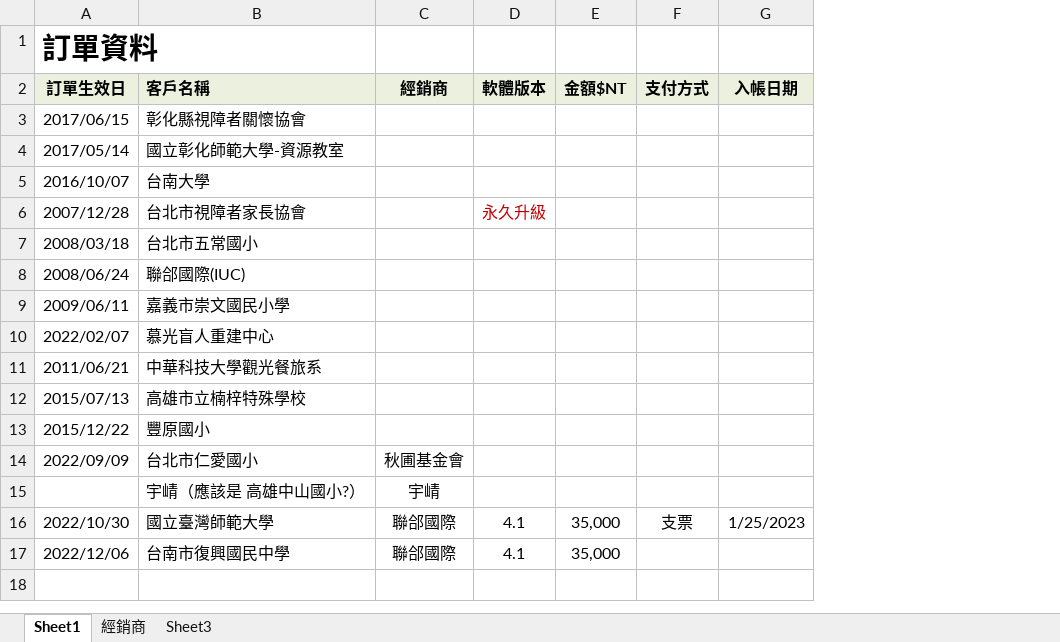
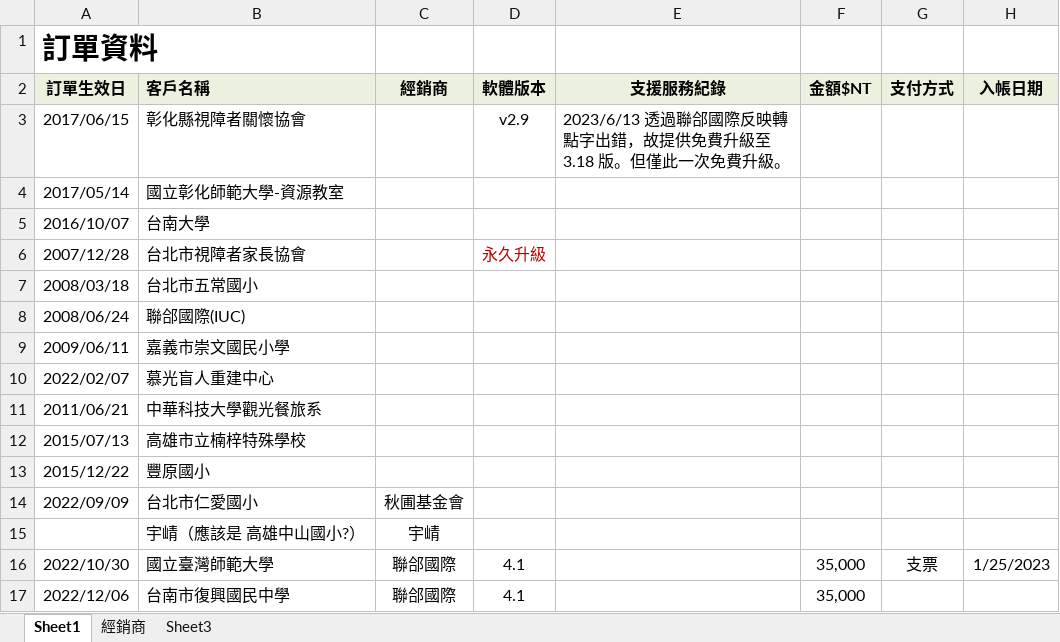
Before and after one commit to braillekit/text-to-braille, an Excel workbook: Doc/銷售/訂單.xlsx, sheet Sheet1, drawn as a sheet; only a part is shown; values as stored, in another font and other column widths than the file's, no borders; table styles not drawn; the diff names each change by its address in the sheet, - before the commit and + after, or states it on an @@ line.

Commit message:
提供彰化視協免費更新至 3.18 版。

```diff
--- a/Doc/銷售/訂單.xlsx (sheet Sheet1)
+++ b/Doc/銷售/訂單.xlsx (sheet Sheet1)
+column E (支援服務紀錄), row 3: 2023/6/13 透過聯郃國際反映轉點字出錯，故提供免費升級至 3.18 版。但僅此一次免費升級。
-D3 (軟體版本): (empty)
+D3 (軟體版本): v2.9
```
